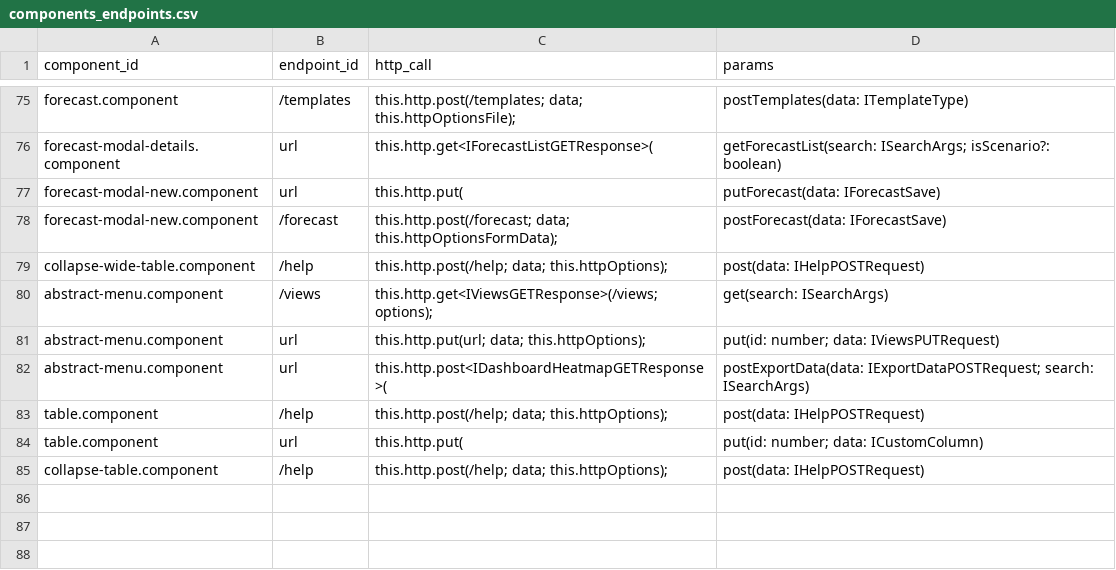
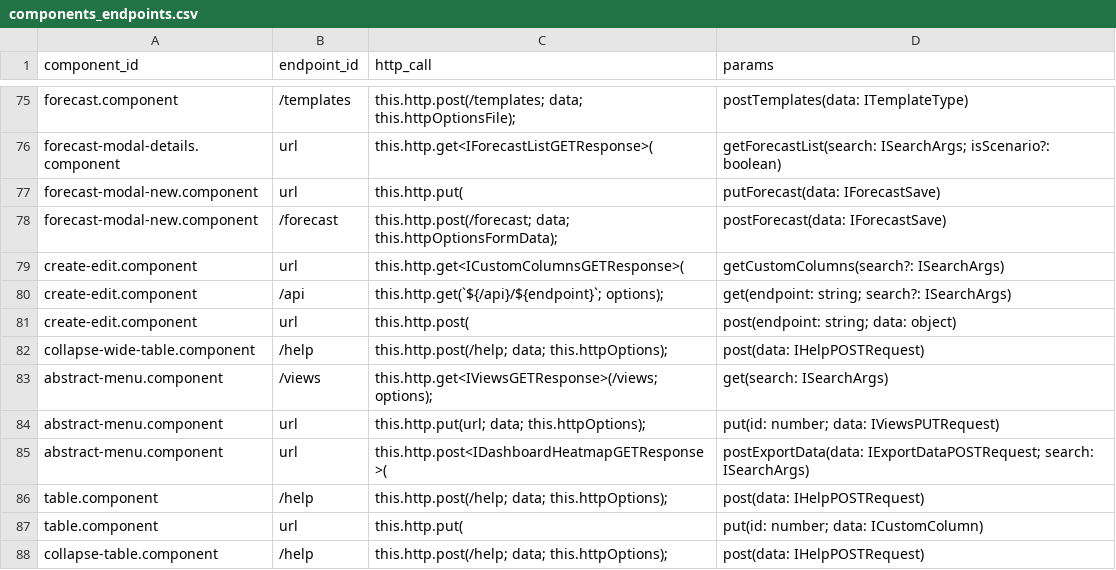
Before and after one commit to knosc/neo4j_csv_data, a CSV file: components_endpoints.csv, drawn as a sheet; only a part is shown, gaps mark what is left out; the diff names each change by its address in the sheet, - before the commit and + after, or states it on an @@ line.

Commit message:
committing files

```diff
--- a/components_endpoints.csv
+++ b/components_endpoints.csv
+row 79: create-edit.component | url | this.http.get<ICustomColumnsGETResponse>( | getCustomColumns(search?: ISearchArgs)
+row 80: create-edit.component | /api | this.http.get(`${/api}/${endpoint}`; options); | get(endpoint: string; search?: ISearchArgs)
+row 81: create-edit.component | url | this.http.post( | post(endpoint: string; data: object)
```
